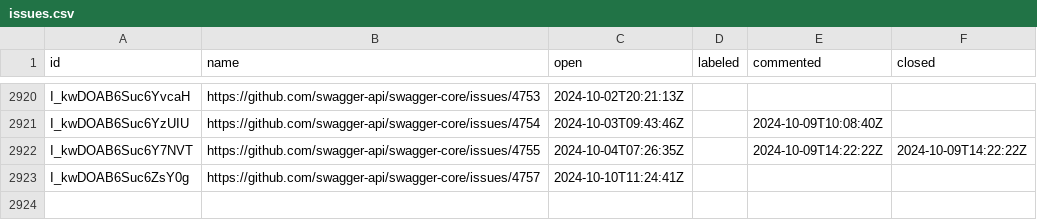
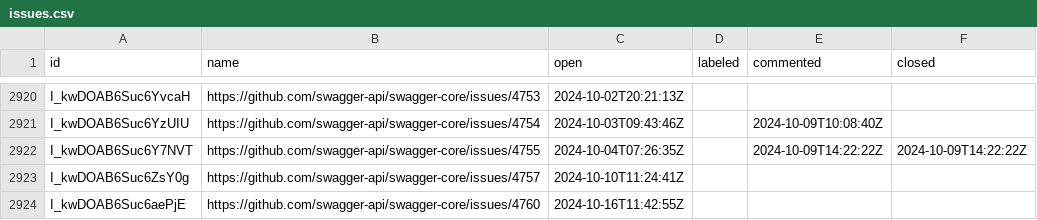
Before and after one commit to SmartBear/swagger-oselvar-metrics, a CSV file: data/swagger-api/swagger-core/issues.csv, drawn as a sheet; only a part is shown, gaps mark what is left out; the diff names each change by its address in the sheet, - before the commit and + after, or states it on an @@ line.

```diff
--- a/data/swagger-api/swagger-core/issues.csv
+++ b/data/swagger-api/swagger-core/issues.csv
+row 2924: I_kwDOAB6Suc6aePjE | https://github.com/swagger-api/swagger-core/issues/4760 | 2024-10-16T11:42:55Z
```
Also changed, not shown: data/swagger-api/swagger-ui/issues.csv.
